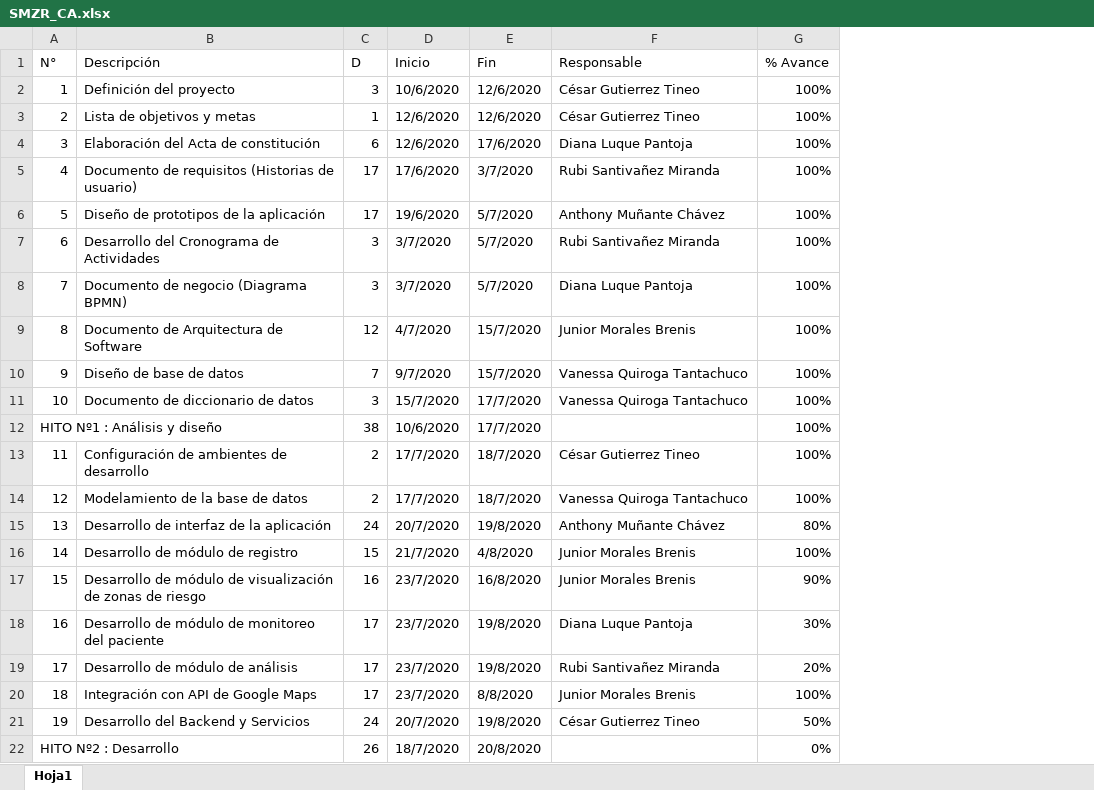
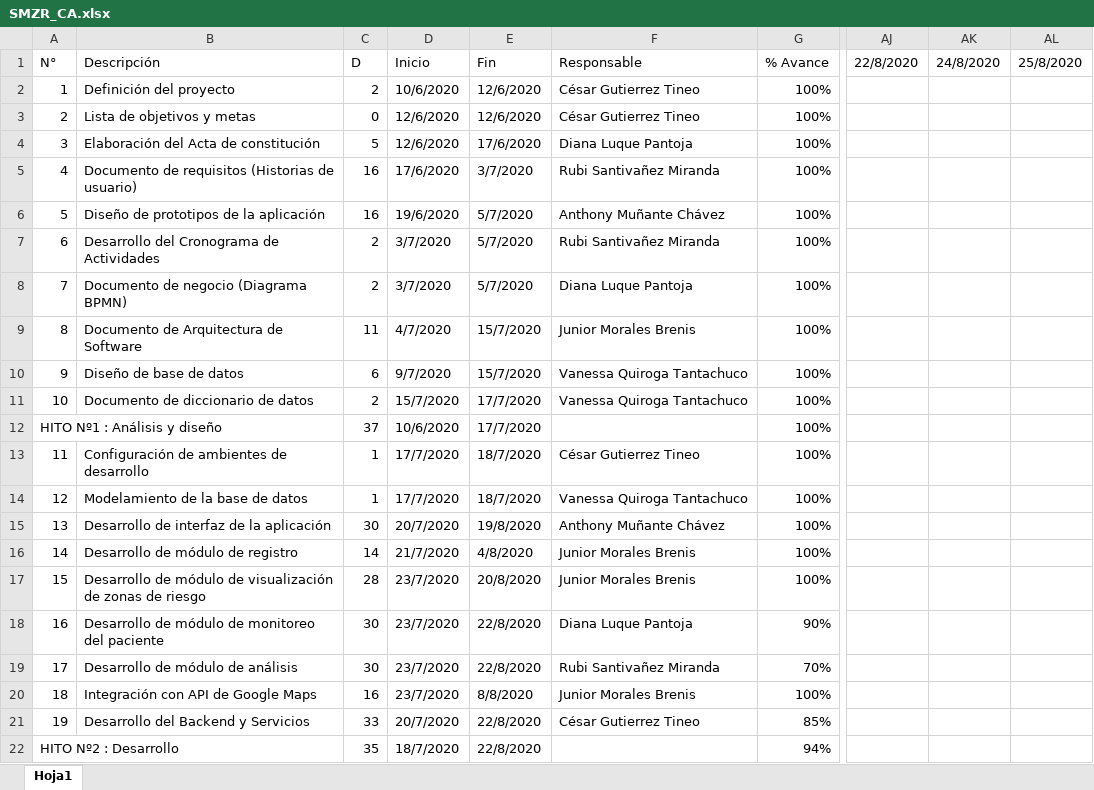
Before and after one commit to gutierreztineo/RebroteSolution, an Excel workbook: Desarrollo/SMZR/Gestión/SMZR_CA.xlsx, sheet Hoja1, drawn as a sheet; only a part is shown, gaps mark what is left out; values as stored, in another font and other column widths than the file's, no cell formats; the diff covers the shown part only; the diff names each change by its address in the sheet, - before the commit and + after, or states it on an @@ line.

Commit message:
Actualización de cronograma de actividades

```diff
--- a/Desarrollo/SMZR/Gestión/SMZR_CA.xlsx (sheet Hoja1)
+++ b/Desarrollo/SMZR/Gestión/SMZR_CA.xlsx (sheet Hoja1)
+column AJ (22/8/2020), empty
+column AK (24/8/2020), empty
+column AL (25/8/2020), empty
-C2 (D): 3
+C2 (D): 2
-C3 (D): 1
+C3 (D): 0
-C4 (D): 6
+C4 (D): 5
-C5:C6 (D): 17
+C5:C6 (D): 16
-C7:C8 (D): 3
+C7:C8 (D): 2
-C9 (D): 12
+C9 (D): 11
-C10 (D): 7
+C10 (D): 6
-C11 (D): 3
+C11 (D): 2
-C12 (D): 38
+C12 (D): 37
-C13:C14 (D): 2
+C13:C14 (D): 1
-C15 (D): 24
+C15 (D): 30
-G15 (% Avance): 80%
+G15 (% Avance): 100%
-C16 (D): 15
+C16 (D): 14
-C17 (D): 16
+C17 (D): 28
-E17 (Fin): 16/8/2020
+E17 (Fin): 20/8/2020
-G17 (% Avance): 90%
+G17 (% Avance): 100%
-C18:C19 (D): 17
+C18:C19 (D): 30
-E18:E19 (Fin): 19/8/2020
+E18:E19 (Fin): 22/8/2020
-G18 (% Avance): 30%
+G18 (% Avance): 90%
-G19 (% Avance): 20%
+G19 (% Avance): 70%
-C20 (D): 17
+C20 (D): 16
-C21 (D): 24
+C21 (D): 33
-E21 (Fin): 19/8/2020
+E21 (Fin): 22/8/2020
-G21 (% Avance): 50%
+G21 (% Avance): 85%
-C22 (D): 26
+C22 (D): 35
-E22 (Fin): 20/8/2020
+E22 (Fin): 22/8/2020
-G22 (% Avance): 0%
+G22 (% Avance): 94%
```
Also changed, not shown: 2 added rows, 2 removed rows and 44 edited cells elsewhere in this sheet, cell formats, formulas that keep their value.
